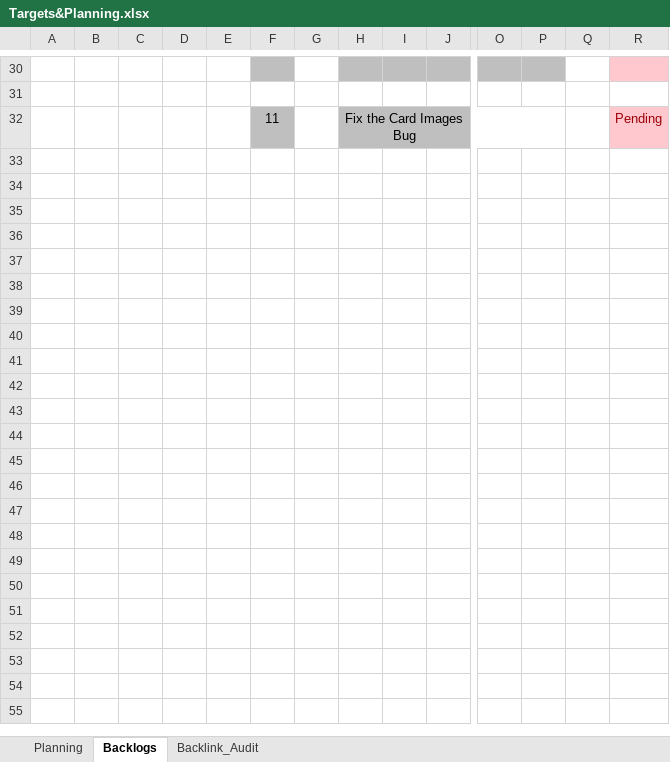
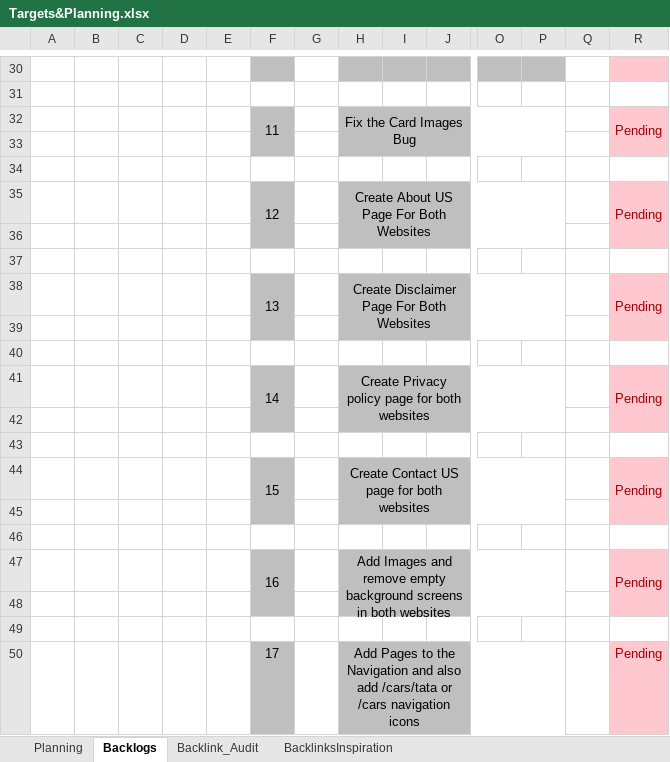
Before and after one commit to karunakarpatel-kp/blogPosts, an Excel workbook: Documents/Targets&Planning.xlsx, sheet Backlogs, drawn as a sheet; only a part is shown, gaps mark what is left out; values as stored, in another font and other column widths than the file's, no borders; rows hold the shown columns only; the diff names each change by its address in the sheet, - before the commit and + after, or states it on an @@ line.

```diff
--- a/Documents/Targets&Planning.xlsx (sheet Backlogs)
+++ b/Documents/Targets&Planning.xlsx (sheet Backlogs)
+sheet tab: BacklinksInspiration
+F32:F33 merged
+R32:R33 merged
+row 33: (empty)
+row 34: (empty)
+row 35:  |  |  |  |  | 12 |  | Create About US Page For Both Websites |  |  |  |  |  | Pending
+row 36: (empty)
+row 37: (empty)
+row 38:  |  |  |  |  | 13 |  | Create Disclaimer Page For Both Websites |  |  |  |  |  | Pending
+row 39: (empty)
+row 40: (empty)
+row 41:  |  |  |  |  | 14 |  | Create Privacy policy page for both websites |  |  |  |  |  | Pending
+row 42: (empty)
+row 43: (empty)
+row 44:  |  |  |  |  | 15 |  | Create Contact US page for both websites |  |  |  |  |  | Pending
+row 45: (empty)
+row 46: (empty)
+row 47:  |  |  |  |  | 16 |  | Add Images and remove empty background screens in both websites |  |  |  |  |  | Pending
+row 48: (empty)
+row 49: (empty)
+row 50:  |  |  |  |  | 17 |  | Add Pages to the Navigation and also add /cars/tata or /cars navigation icons |  |  |  |  |  | Pending
```
Also changed, not shown: sheet Backlink_Audit, 2 other files.
